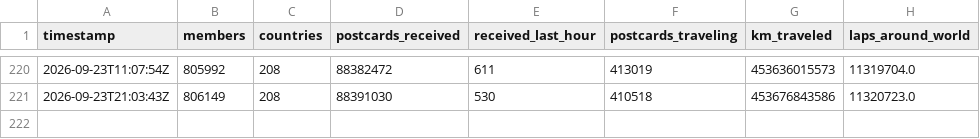
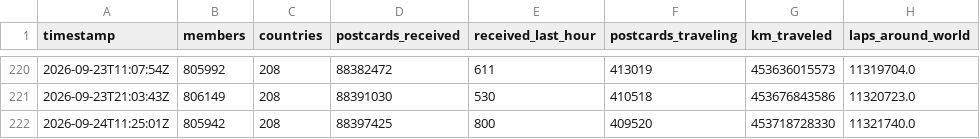
Before and after one commit to kam1k88/postcrossing, a CSV file: docs/history.csv, drawn as a sheet; only a part is shown, gaps mark what is left out; the diff names each change by its address in the sheet, - before the commit and + after, or states it on an @@ line.

```diff
--- a/docs/history.csv
+++ b/docs/history.csv
+row 222: 2026-09-24T11:25:01Z | 805942 | 208 | 88397425 | 800 | 409520 | 453718728330 | 11321740.0
```
Also changed, not shown: docs/TimeData.csv, 3 other files.
